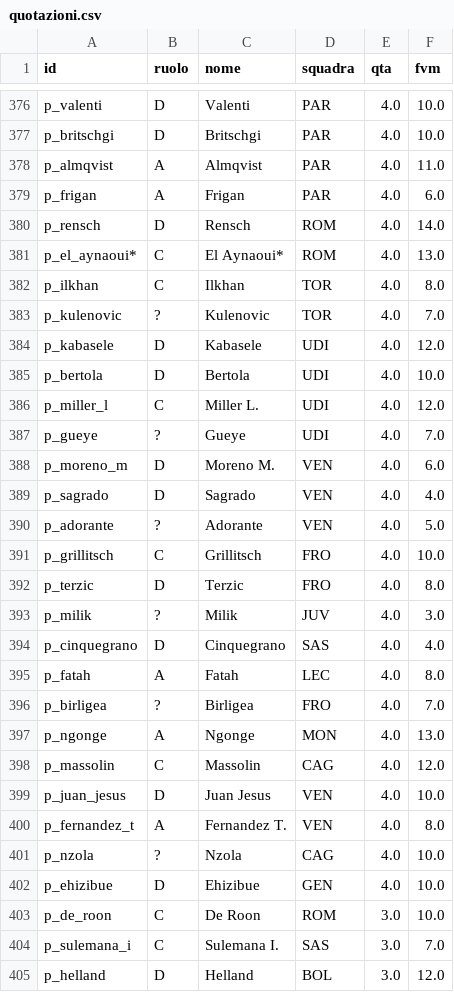
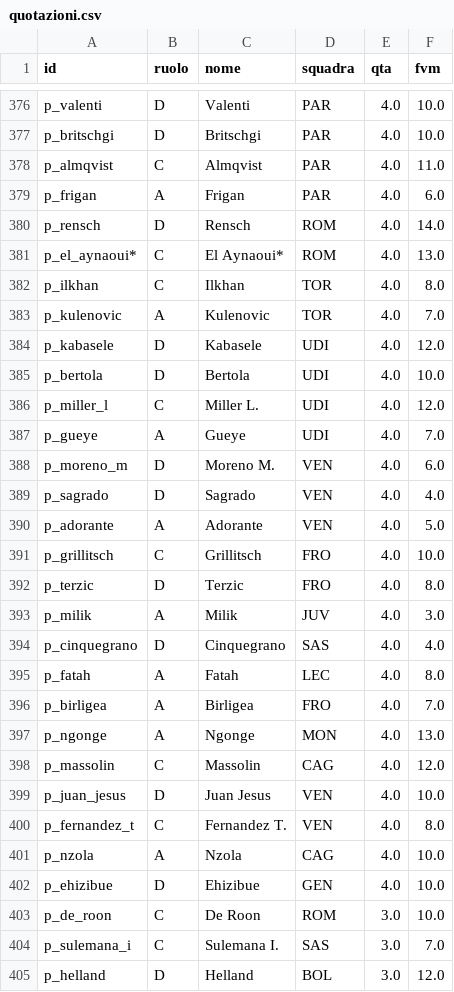
Before and after one commit to Daddie2/Fantacalcio, a CSV file: data/quotazioni.csv, drawn as a sheet; only a part is shown, gaps mark what is left out; the diff covers the shown part only.

```diff
--- a/data/quotazioni.csv
+++ b/data/quotazioni.csv
@@ -377,3 +377,3 @@ p_valenti,D,Valenti,PAR,4.0,10.0
 p_britschgi,D,Britschgi,PAR,4.0,10.0
-p_almqvist,A,Almqvist,PAR,4.0,11.0
+p_almqvist,C,Almqvist,PAR,4.0,11.0
 p_frigan,A,Frigan,PAR,4.0,6.0
@@ -382,3 +382,3 @@ p_el_aynaoui*,C,El Aynaoui*,ROM,4.0,13.0
 p_ilkhan,C,Ilkhan,TOR,4.0,8.0
-p_kulenovic,?,Kulenovic,TOR,4.0,7.0
+p_kulenovic,A,Kulenovic,TOR,4.0,7.0
 p_kabasele,D,Kabasele,UDI,4.0,12.0
@@ -386,12 +386,12 @@ p_bertola,D,Bertola,UDI,4.0,10.0
 p_miller_l,C,Miller L.,UDI,4.0,12.0
-p_gueye,?,Gueye,UDI,4.0,7.0
+p_gueye,A,Gueye,UDI,4.0,7.0
 p_moreno_m,D,Moreno M.,VEN,4.0,6.0
 p_sagrado,D,Sagrado,VEN,4.0,4.0
-p_adorante,?,Adorante,VEN,4.0,5.0
+p_adorante,A,Adorante,VEN,4.0,5.0
 p_grillitsch,C,Grillitsch,FRO,4.0,10.0
 p_terzic,D,Terzic,FRO,4.0,8.0
-p_milik,?,Milik,JUV,4.0,3.0
+p_milik,A,Milik,JUV,4.0,3.0
 p_cinquegrano,D,Cinquegrano,SAS,4.0,4.0
 p_fatah,A,Fatah,LEC,4.0,8.0
-p_birligea,?,Birligea,FRO,4.0,7.0
+p_birligea,A,Birligea,FRO,4.0,7.0
 p_ngonge,A,Ngonge,MON,4.0,13.0
@@ -399,4 +399,4 @@ p_massolin,C,Massolin,CAG,4.0,12.0
 p_juan_jesus,D,Juan Jesus,VEN,4.0,10.0
-p_fernandez_t,A,Fernandez T.,VEN,4.0,8.0
-p_nzola,?,Nzola,CAG,4.0,10.0
+p_fernandez_t,C,Fernandez T.,VEN,4.0,8.0
+p_nzola,A,Nzola,CAG,4.0,10.0
 p_ehizibue,D,Ehizibue,GEN,4.0,10.0
```
Also changed, not shown: 133 edited cells elsewhere in this file.
